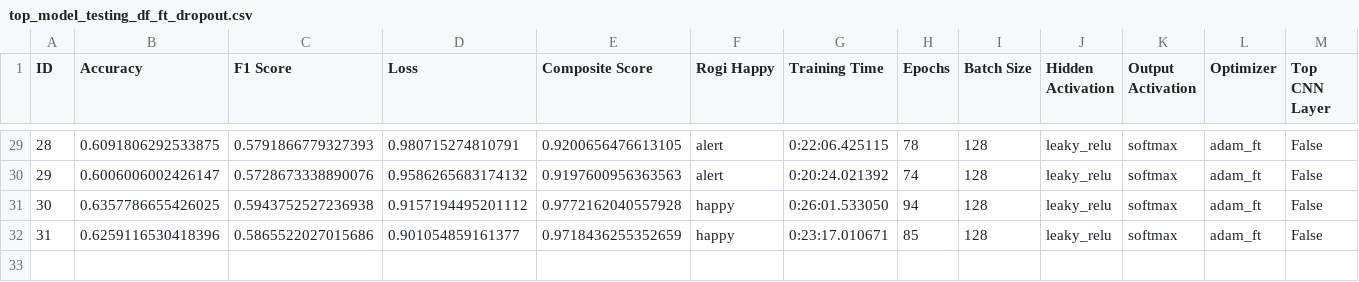
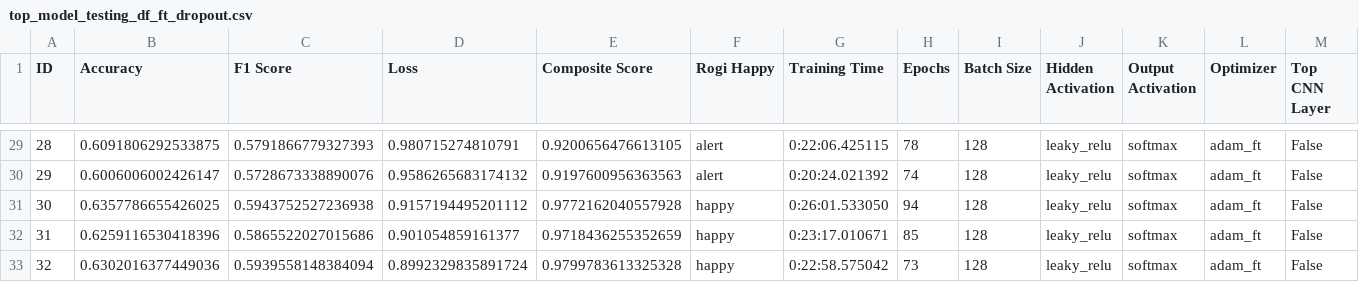
Before and after one commit to dougrandrade/Dog_Emotions_CNN_Repo, a CSV file: top_model_testing_df_ft_dropout.csv, drawn as a sheet; only a part is shown, gaps mark what is left out; rows hold the shown columns only; the diff names each change by its address in the sheet, - before the commit and + after, or states it on an @@ line.

```diff
--- a/top_model_testing_df_ft_dropout.csv
+++ b/top_model_testing_df_ft_dropout.csv
+row 33: 32 | 0.6302016377449036 | 0.5939558148384094 | 0.8992329835891724 | 0.9799783613325328 | happy | 0:22:58.575042 | 73 | 128 | leaky_relu | softmax | adam_ft | False
```
Also changed, not shown: 4 other files.
